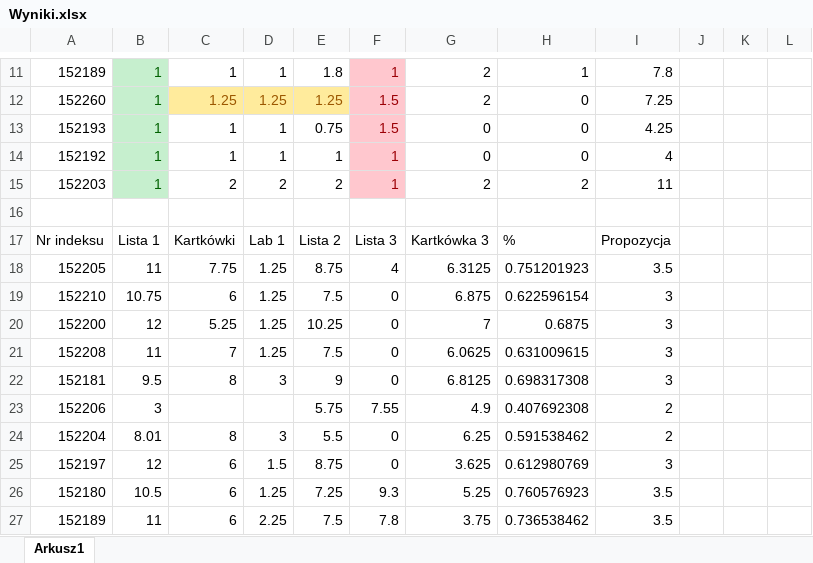
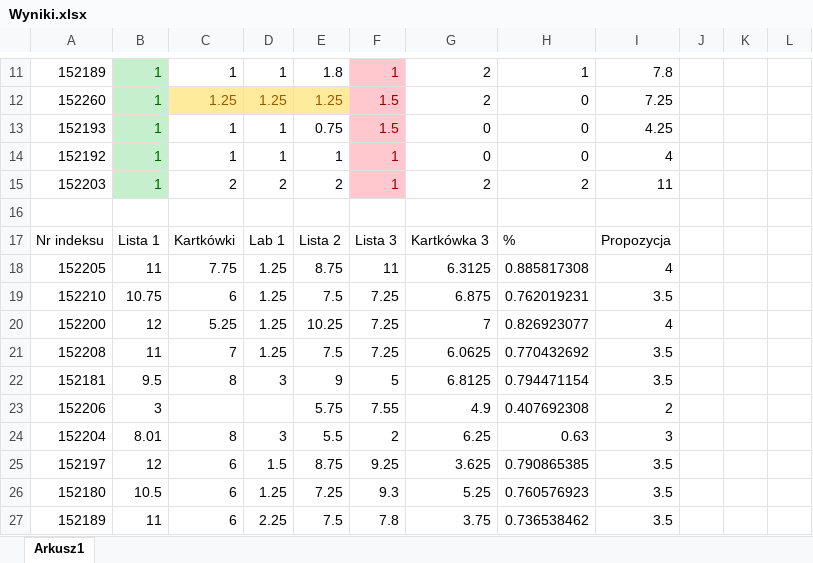
Before and after one commit to mpenarprz/InzynieriaOprogramowaniaI4, an Excel workbook: Wyniki/Wyniki.xlsx, sheet Arkusz1, drawn as a sheet; only a part is shown, gaps mark what is left out; values as stored, in another font and other column widths than the file's, no borders; table styles not drawn; the diff covers the shown part only; the diff names each change by its address in the sheet, - before the commit and + after, or states it on an @@ line.

```diff
--- a/Wyniki/Wyniki.xlsx (sheet Arkusz1)
+++ b/Wyniki/Wyniki.xlsx (sheet Arkusz1)
-F18: 4
+F18: 11
-H18: 0.751201923
+H18: 0.885817308
-I18: 3.5
+I18: 4
-F19:F21: 0
+F19:F21: 7.25
-H19: 0.622596154
+H19: 0.762019231
-I19: 3
+I19: 3.5
-H20: 0.6875
+H20: 0.826923077
-I20: 3
+I20: 4
-H21: 0.631009615
+H21: 0.770432692
-I21:I22: 3
+I21:I22: 3.5
-F22: 0
+F22: 5
-H22: 0.698317308
+H22: 0.794471154
-F24: 0
+F24: 2
-H24: 0.591538462
+H24: 0.63
-I24: 2
+I24: 3
-F25: 0
+F25: 9.25
-H25: 0.612980769
+H25: 0.790865385
-I25: 3
+I25: 3.5
```
Also changed, not shown: 4 added rows, 4 removed rows, 12 edited cells and cell formats elsewhere in this sheet.
